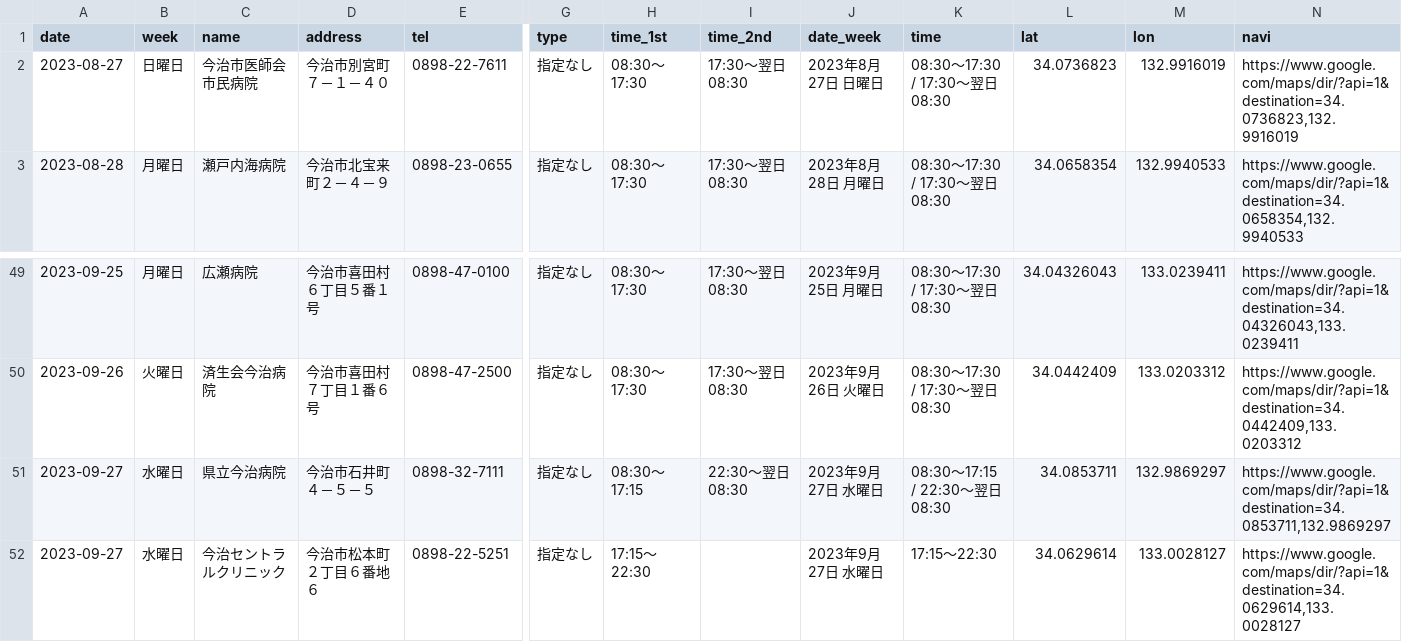
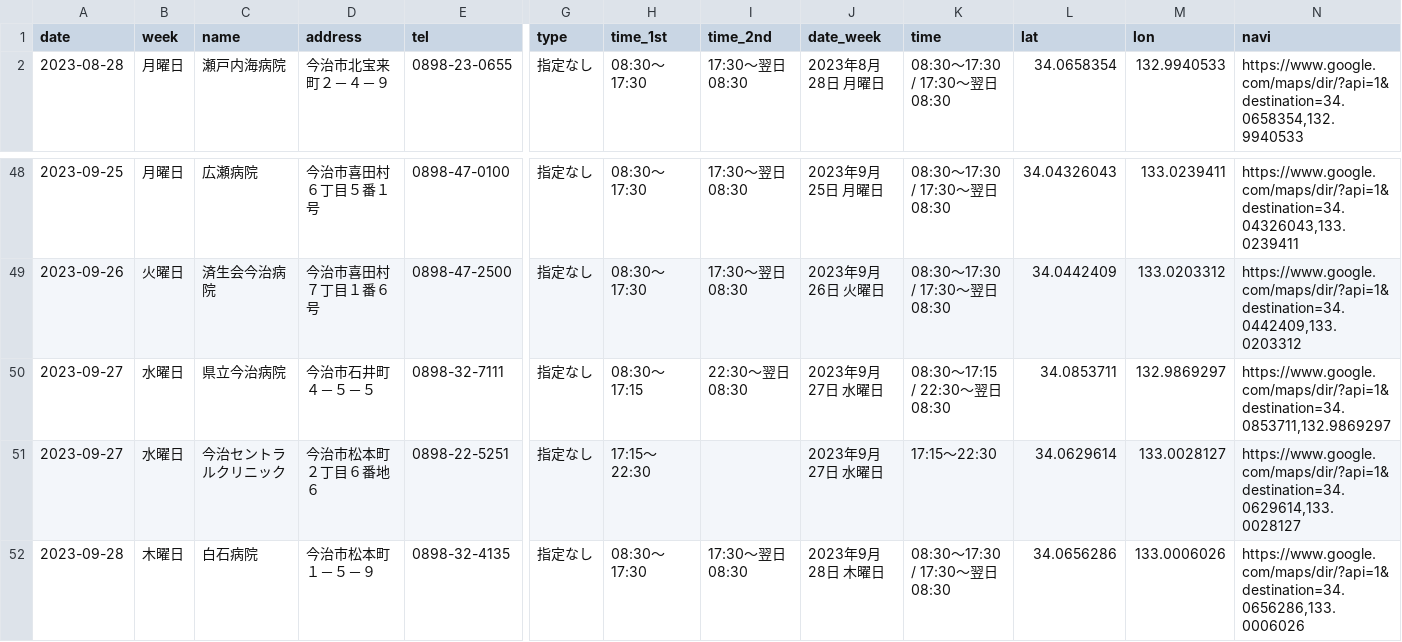
Before and after one commit to HB-empitsu/99-imabari-bot, a CSV file: latest.csv, drawn as a sheet; only a part is shown, gaps mark what is left out; removed rows and columns are numbered as before the commit, all else as after; rows hold the shown columns only; the diff names each change by its address in the sheet, - before the commit and + after, or states it on an @@ line.

```diff
--- a/latest.csv
+++ b/latest.csv
-row 2: 2023-08-27 | 日曜日 | 今治市医師会市民病院 | 今治市別宮町７－１－４０ | 0898-22-7611 | 指定なし | 08:30～17:30 | 17:30～翌日08:30 | 2023年8月27日 日曜日 | 08:30～17:30 / 17:30～翌日08:30 | 34.0736823 | 132.9916019 | https://www.google.com/maps/dir/?api=1&destination=34.0736823,132.9916019
+row 52: 2023-09-28 | 木曜日 | 白石病院 | 今治市松本町１－５－９ | 0898-32-4135 | 指定なし | 08:30～17:30 | 17:30～翌日08:30 | 2023年9月28日 木曜日 | 08:30～17:30 / 17:30～翌日08:30 | 34.0656286 | 133.0006026 | https://www.google.com/maps/dir/?api=1&destination=34.0656286,133.0006026
```
